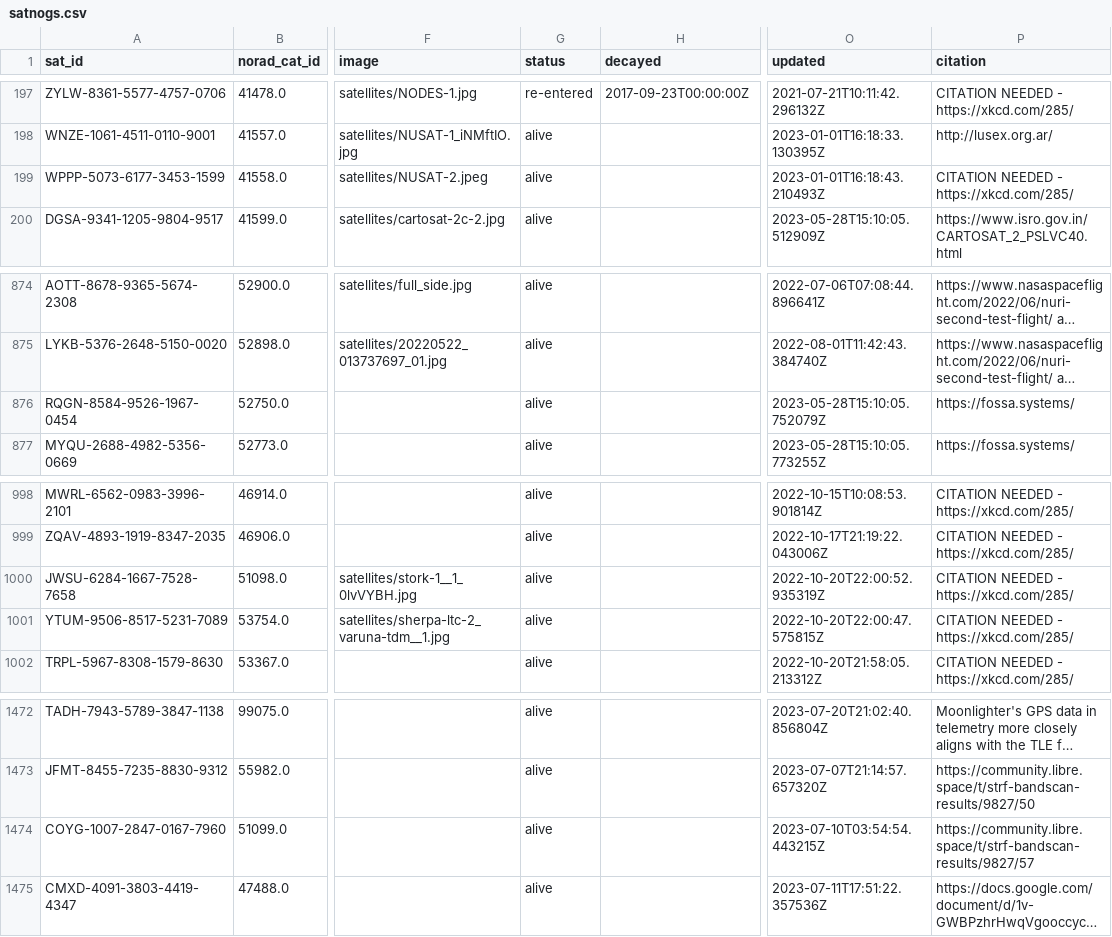
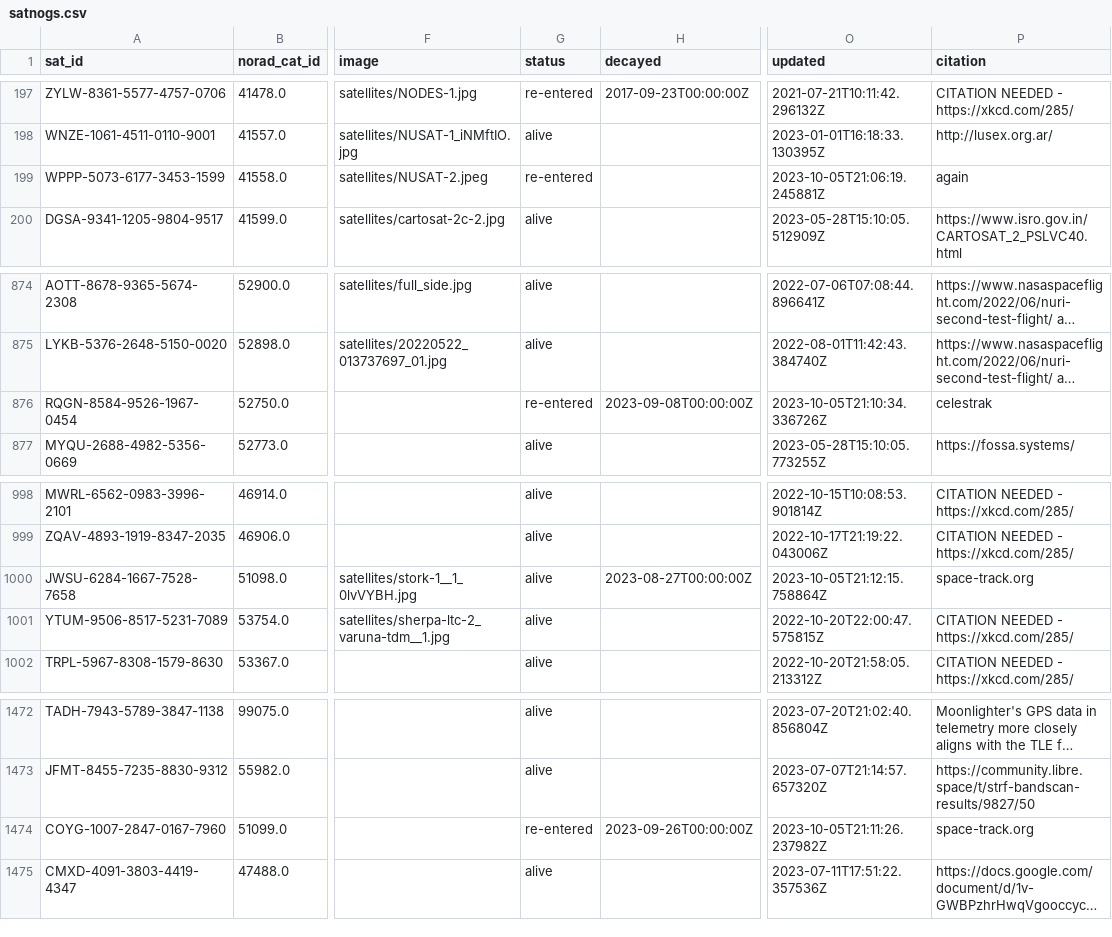
Before and after one commit to Sibizwan5/amateur-satellite-database, a CSV file: data/satnogs.csv, drawn as a sheet; only a part is shown, gaps mark what is left out; long unchanged cells end in …; the diff covers the shown part only; the diff names each change by its address in the sheet, - before the commit and + after, or states it on an @@ line.

```diff
--- a/data/satnogs.csv
+++ b/data/satnogs.csv
-G199 (status): alive
+G199 (status): re-entered
-O199 (updated): 2023-01-01T16:18:43.210493Z
+O199 (updated): 2023-10-05T21:06:19.245881Z
-P199 (citation): CITATION NEEDED - https://xkcd.com/285/
+P199 (citation): again
-G876 (status): alive
+G876 (status): re-entered
-H876 (decayed): (empty)
+H876 (decayed): 2023-09-08T00:00:00Z
-O876 (updated): 2023-05-28T15:10:05.752079Z
+O876 (updated): 2023-10-05T21:10:34.336726Z
-P876 (citation): https://fossa.systems/
+P876 (citation): celestrak
-H1000 (decayed): (empty)
+H1000 (decayed): 2023-08-27T00:00:00Z
-O1000 (updated): 2022-10-20T22:00:52.935319Z
+O1000 (updated): 2023-10-05T21:12:15.758864Z
-P1000 (citation): CITATION NEEDED - https://xkcd.com/285/
+P1000 (citation): space-track.org
-G1474 (status): alive
+G1474 (status): re-entered
-H1474 (decayed): (empty)
+H1474 (decayed): 2023-09-26T00:00:00Z
-O1474 (updated): 2023-07-10T03:54:54.443215Z
+O1474 (updated): 2023-10-05T21:11:26.237982Z
-P1474 (citation): https://community.libre.space/t/strf-bandscan-results/9827/57
+P1474 (citation): space-track.org
```
Also changed, not shown: 5 added rows and 25 edited cells elsewhere in this file, data/amsat-all-frequencies.csv, 2 other files.
